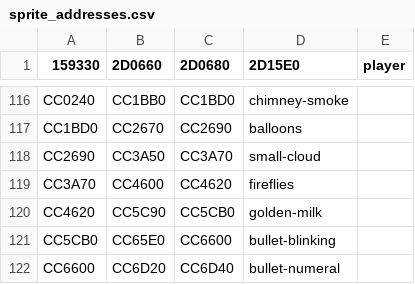
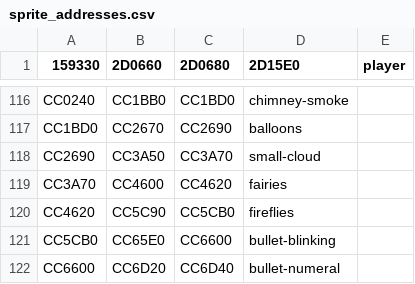
Before and after one commit to harvestwhisperer/hm64-decomp, a CSV file: tools/sprite_addresses.csv, drawn as a sheet; only a part is shown, gaps mark what is left out.

```diff
--- a/tools/sprite_addresses.csv
+++ b/tools/sprite_addresses.csv
@@ -118,4 +118,4 @@ CC1BD0,CC2670,CC2690,balloons
 CC2690,CC3A50,CC3A70,small-cloud
-CC3A70,CC4600,CC4620,fireflies
-CC4620,CC5C90,CC5CB0,golden-milk
+CC3A70,CC4600,CC4620,fairies
+CC4620,CC5C90,CC5CB0,fireflies
 CC5CB0,CC65E0,CC6600,bullet-blinking
```
Also changed, not shown: tools/text_addresses.csv, 56 other files.
